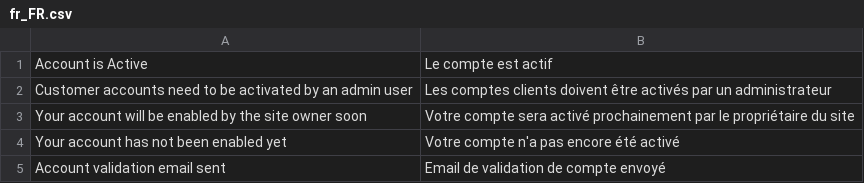
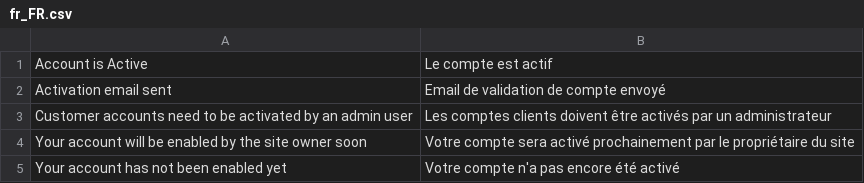
Before and after one commit to enrico69/magento2-customer-activation, a CSV file: i18n/fr_FR.csv, drawn as a sheet; removed rows and columns are numbered as before the commit, all else as after; the diff names each change by its address in the sheet, - before the commit and + after, or states it on an @@ line.

Commit message:
- An email is sent to the site owner when a new user register - Correction on the translation - Prepared the JSON file for the next release

```diff
--- a/i18n/fr_FR.csv
+++ b/i18n/fr_FR.csv
+row 2: Activation email sent | Email de validation de compte envoyé
-row 5: Account validation email sent | Email de validation de compte envoyé
```
Also changed, not shown: i18n/de_DE.csv, i18n/es_ES.csv, 6 other files.
